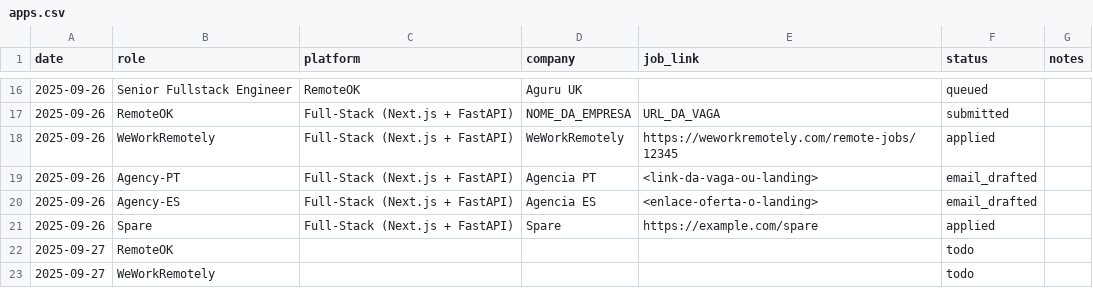
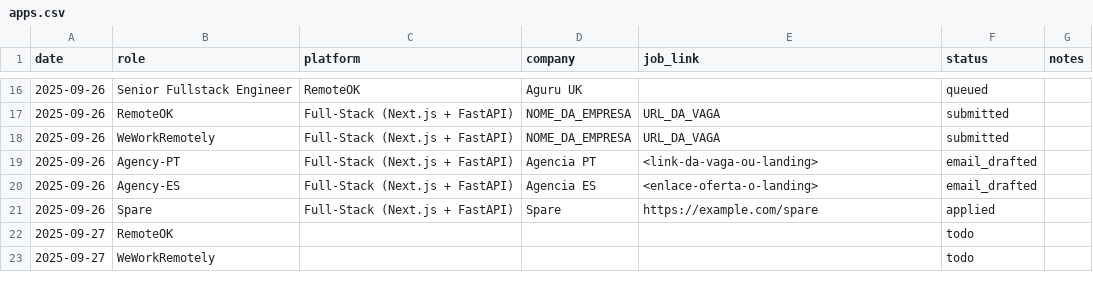
Before and after one commit to jcsf2020/crset-solutions-frontend, a CSV file: tracker/apps.csv, drawn as a sheet; only a part is shown, gaps mark what is left out.

Commit message:
ops(outreach): WeWorkRemotely -> submitted (tracker+notes)

```diff
--- a/tracker/apps.csv
+++ b/tracker/apps.csv
@@ -17,3 +17,3 @@ date,role,platform,company,job_link,status,notes
 2025-09-26,RemoteOK,Full-Stack (Next.js + FastAPI),NOME_DA_EMPRESA,URL_DA_VAGA,submitted,
-2025-09-26,WeWorkRemotely,Full-Stack (Next.js + FastAPI),WeWorkRemotely,https://weworkremotely.com/remote-jobs/12345,applied,
+2025-09-26,WeWorkRemotely,Full-Stack (Next.js + FastAPI),NOME_DA_EMPRESA,URL_DA_VAGA,submitted,
 2025-09-26,Agency-PT,Full-Stack (Next.js + FastAPI),Agencia PT,<link-da-vaga-ou-landing>,email_drafted,
```
Also changed, not shown: 2 other files.
